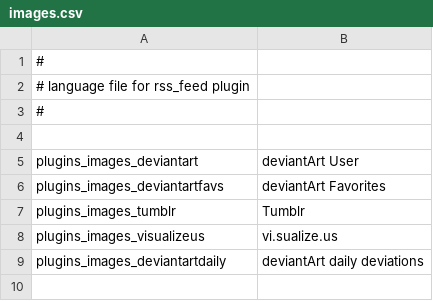
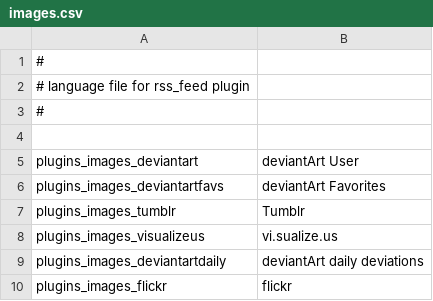
Before and after one commit to AlexFaraino/RSS-Lounge-Fork, a CSV file: plugins/images/locale/en/images.csv, drawn as a sheet.

```diff
--- a/plugins/images/locale/en/images.csv
+++ b/plugins/images/locale/en/images.csv
@@ -9 +9,2 @@ plugins_images_visualizeus|vi.sualize.us
 plugins_images_deviantartdaily|deviantArt daily deviations
+plugins_images_flickr|flickr
```
Also changed, not shown: plugins/images/locale/de/images.csv, 3 other files.
